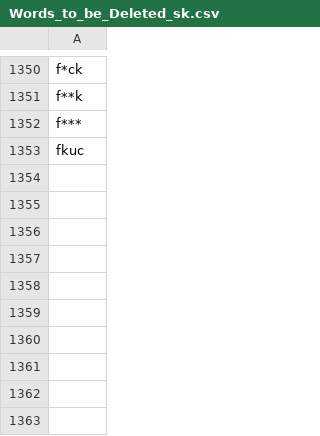
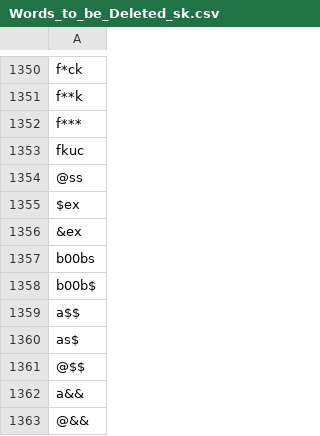
Before and after one commit to AkshayJain-22/profanity_filter, a CSV file: files/Words_to_be_Deleted_sk.csv, drawn as a sheet; only a part is shown, gaps mark what is left out; the diff names each change by its address in the sheet, - before the commit and + after, or states it on an @@ line.

```diff
--- a/files/Words_to_be_Deleted_sk.csv
+++ b/files/Words_to_be_Deleted_sk.csv
+row 1354: @ss
+row 1355: $ex
+row 1356: &ex
+row 1357: b00bs
+row 1358: b00b$
+row 1359: a$$
+row 1360: as$
+row 1361: @$$
+row 1362: a&&
+row 1363: @&&
```
Also changed, not shown: files/banned_words_final.csv, records.csv, 4 other files.
